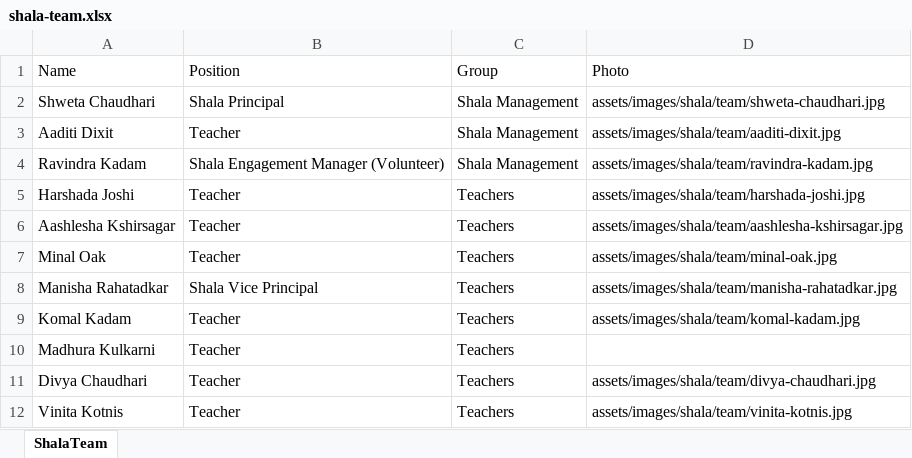
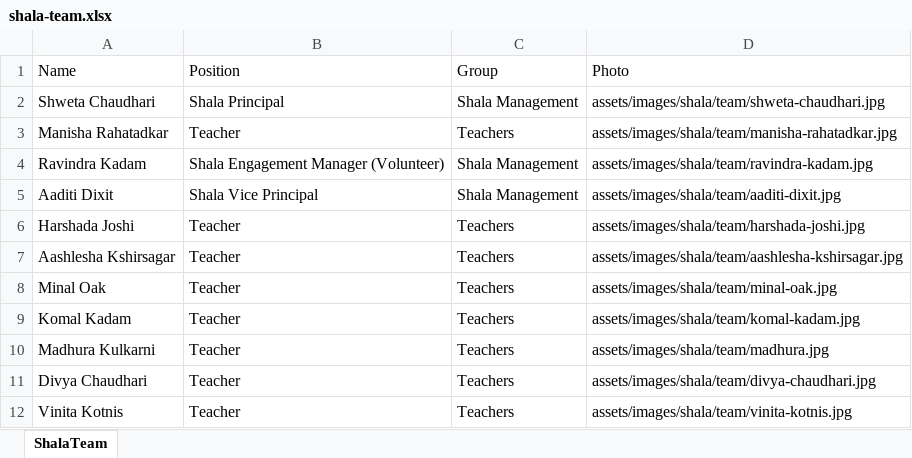
Before and after one commit to sankalpmarathimandal-debug/SankalpMarathiMandalWebsite, an Excel workbook: data/shala-team.xlsx, sheet ShalaTeam, drawn as a sheet; values as stored, in another font and other column widths than the file's, no borders; removed rows and columns are numbered as before the commit, all else as after; the diff names each change by its address in the sheet, - before the commit and + after, or states it on an @@ line.

Commit message:
Photo

```diff
--- a/data/shala-team.xlsx (sheet ShalaTeam)
+++ b/data/shala-team.xlsx (sheet ShalaTeam)
-row 3: Aaditi Dixit | Teacher | Shala Management | assets/images/shala/team/aaditi-dixit.jpg
+row 3: Manisha Rahatadkar | Teacher | Teachers | assets/images/shala/team/manisha-rahatadkar.jpg
+row 5: Aaditi Dixit | Shala Vice Principal | Shala Management | assets/images/shala/team/aaditi-dixit.jpg
-row 8: Manisha Rahatadkar | Shala Vice Principal | Teachers | assets/images/shala/team/manisha-rahatadkar.jpg
-D10 (Photo): (empty)
+D10 (Photo): assets/images/shala/team/madhura.jpg
```
Also changed, not shown: 2 other files.
